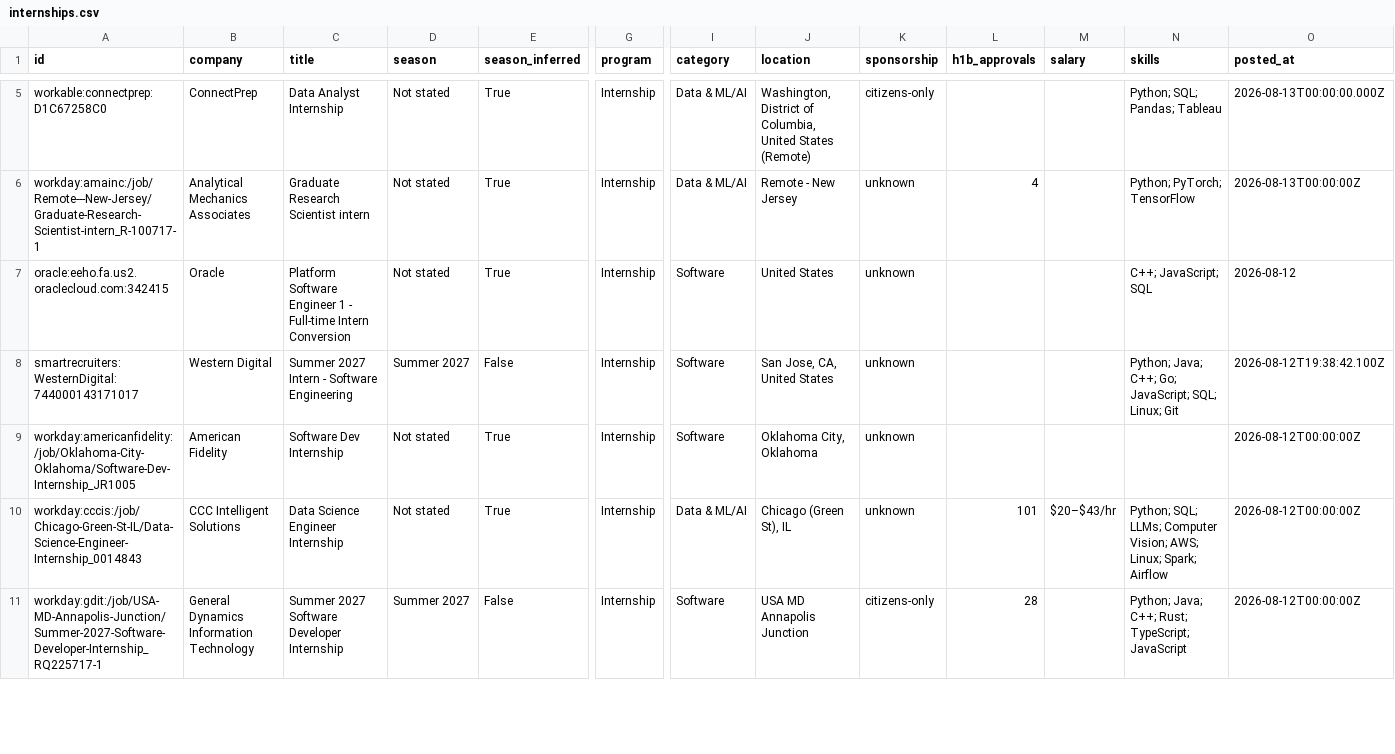
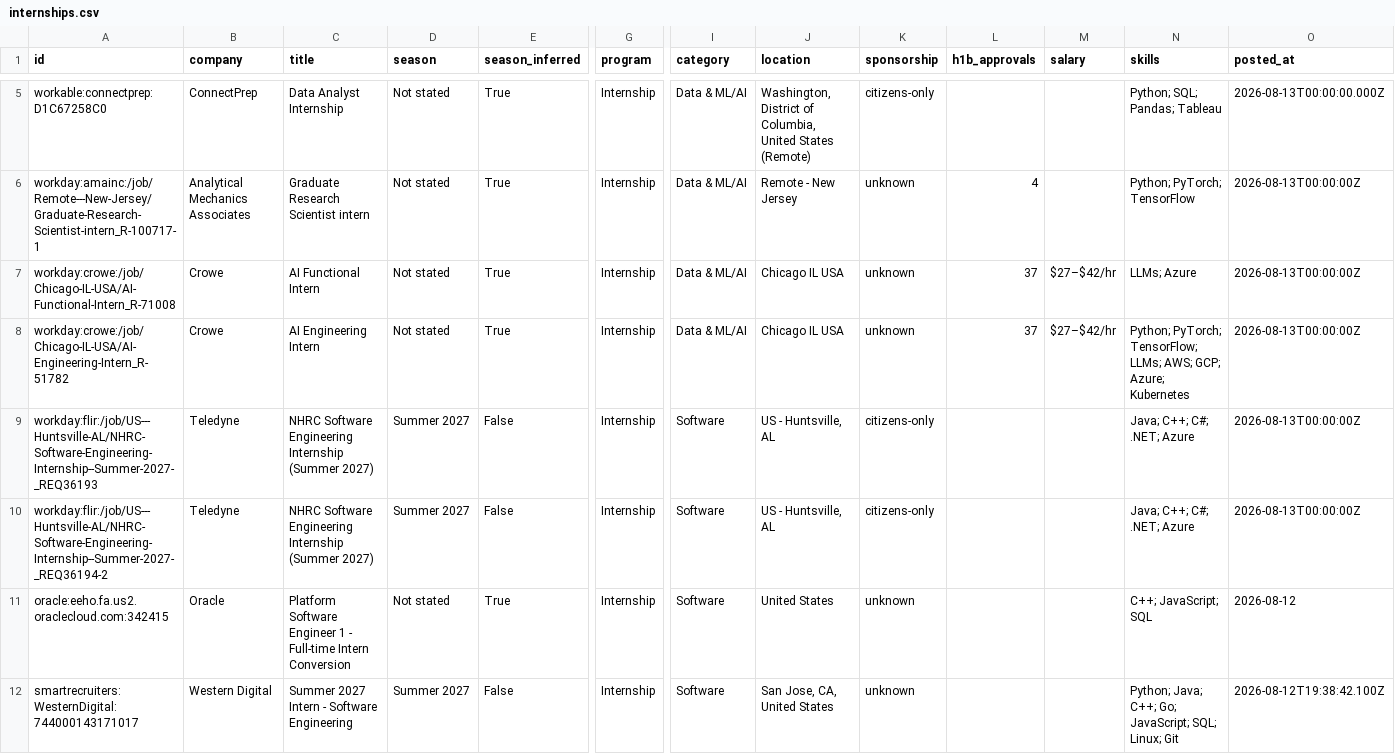
Before and after one commit to EthanChen5291/internship-alerts, a CSV file: data/internships.csv, drawn as a sheet; only a part is shown, gaps mark what is left out; the shorter side is filled out with more unchanged rows; rows hold the shown columns only; the diff names each change by its address in the sheet, - before the commit and + after, or states it on an @@ line.

```diff
--- a/data/internships.csv
+++ b/data/internships.csv
+row 7: workday:crowe:/job/Chicago-IL-USA/AI-Functional-Intern_R-71008 | Crowe | AI Functional Intern | Not stated | True | Internship | Data & ML/AI | Chicago IL USA | unknown | 37 | $27–$42/hr | LLMs; Azure | 2026-08-13T00:00:00Z
+row 8: workday:crowe:/job/Chicago-IL-USA/AI-Engineering-Intern_R-51782 | Crowe | AI Engineering Intern | Not stated | True | Internship | Data & ML/AI | Chicago IL USA | unknown | 37 | $27–$42/hr | Python; PyTorch; TensorFlow; LLMs; AWS; GCP; Azure; Kubernetes | 2026-08-13T00:00:00Z
+row 9: workday:flir:/job/US---Huntsville-AL/NHRC-Software-Engineering-Internship--Summer-2027-_REQ36193 | Teledyne | NHRC Software Engineering Internship (Summer 2027) | Summer 2027 | False | Internship | Software | US - Huntsville, AL | citizens-only |  |  | Java; C++; C#; .NET; Azure | 2026-08-13T00:00:00Z
+row 10: workday:flir:/job/US---Huntsville-AL/NHRC-Software-Engineering-Internship--Summer-2027-_REQ36194-2 | Teledyne | NHRC Software Engineering Internship (Summer 2027) | Summer 2027 | False | Internship | Software | US - Huntsville, AL | citizens-only |  |  | Java; C++; C#; .NET; Azure | 2026-08-13T00:00:00Z
```
Also changed, not shown: docs/internships.csv, 15 other files.
